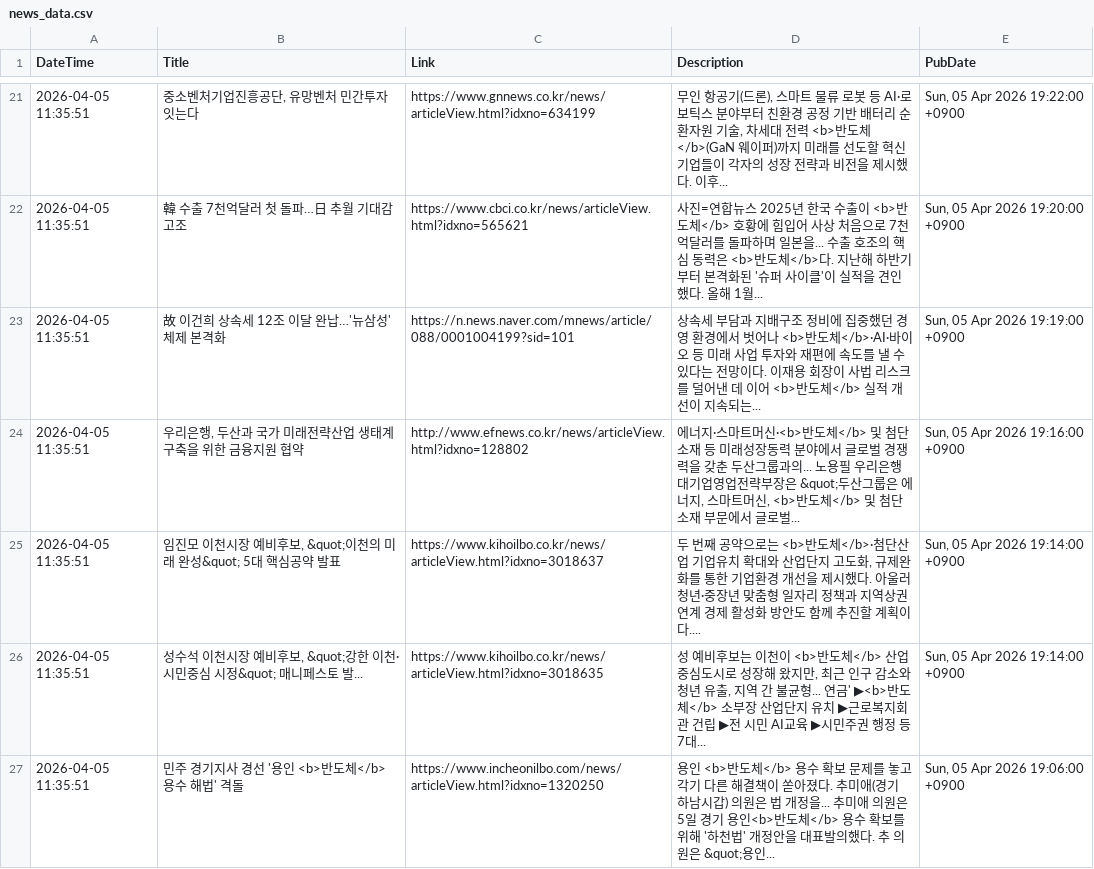
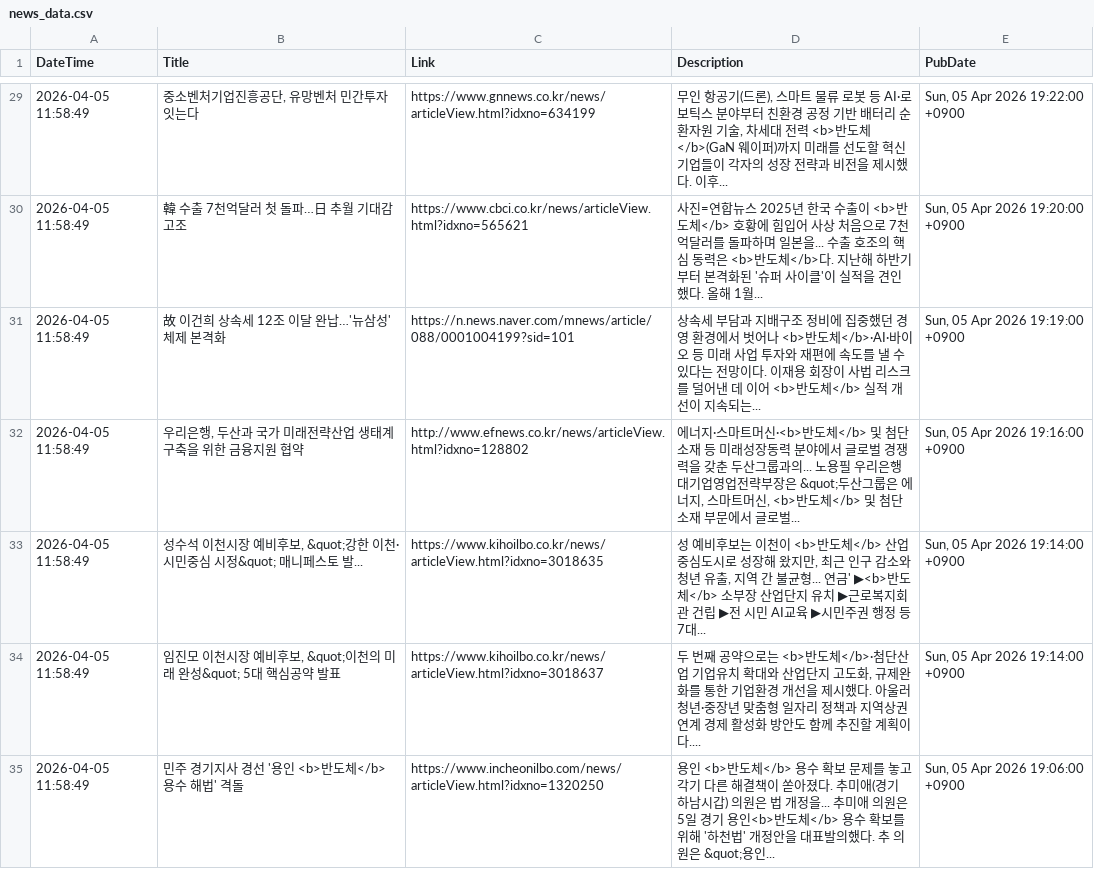
Before and after one commit to jjurijang/semiconductor_news, a CSV file: news_data.csv, drawn as a sheet; only a part is shown, gaps mark what is left out; removed rows and columns are numbered as before the commit, all else as after; the diff covers the shown part only; the diff names each change by its address in the sheet, - before the commit and + after, or states it on an @@ line.

```diff
--- a/news_data.csv
+++ b/news_data.csv
-A29:A32 (DateTime): 2026-04-05 11:35:51
+A29:A32 (DateTime): 2026-04-05 11:58:49
-row 25: 2026-04-05 11:35:51 | 임진모 이천시장 예비후보, &quot;이천의 미래 완성&quot; 5대 핵심공약 발표 | https://www.kihoilbo.co.kr/news/articleView.html?idxno=3018637 | 두 번째 공약으로는 <b>반도체</b>·첨단산업 기업유치 확대와 산업단지 고도화, 규제완화를 통한 기업환경 개선을 제시했다. 아울러 청년·중장년 맞춤형 일자리 정책과 지역상권 연계 경제 활성화 방안도 함께 추진할 계획이다.... | Sun, 05 Apr 2026 19:14:00 +0900
-A33 (DateTime): 2026-04-05 11:35:51
+A33 (DateTime): 2026-04-05 11:58:49
+row 34: 2026-04-05 11:58:49 | 임진모 이천시장 예비후보, &quot;이천의 미래 완성&quot; 5대 핵심공약 발표 | https://www.kihoilbo.co.kr/news/articleView.html?idxno=3018637 | 두 번째 공약으로는 <b>반도체</b>·첨단산업 기업유치 확대와 산업단지 고도화, 규제완화를 통한 기업환경 개선을 제시했다. 아울러 청년·중장년 맞춤형 일자리 정책과 지역상권 연계 경제 활성화 방안도 함께 추진할 계획이다.... | Sun, 05 Apr 2026 19:14:00 +0900
-A35 (DateTime): 2026-04-05 11:35:51
+A35 (DateTime): 2026-04-05 11:58:49
```
Also changed, not shown: 12 added rows, 12 removed rows and 31 edited cells elsewhere in this file.
